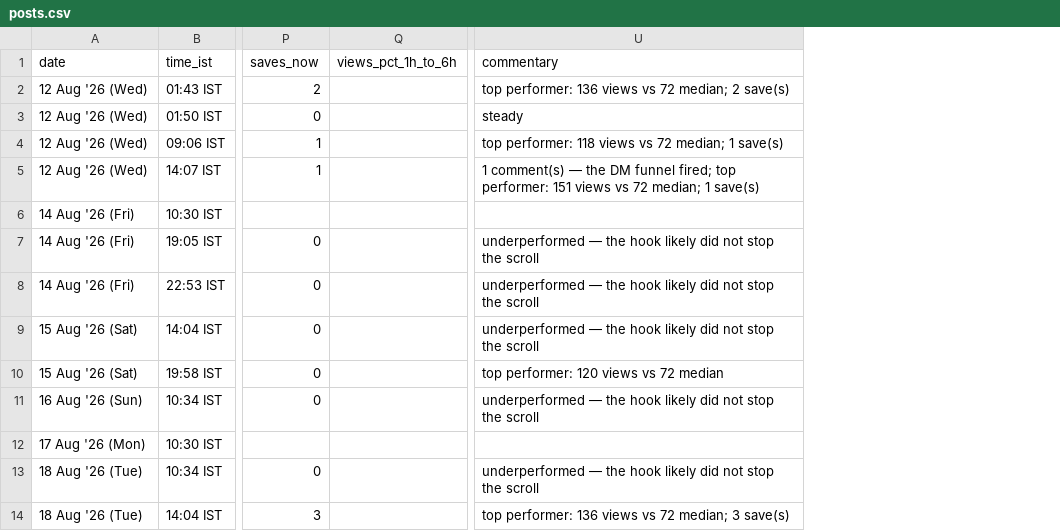
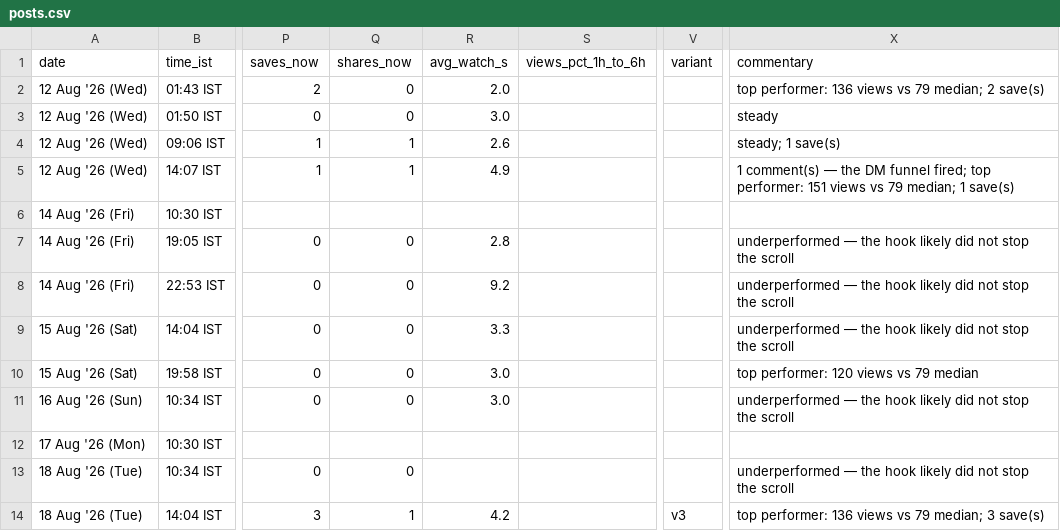
Before and after one commit to archit-akg13/architmittal.com, a CSV file: public/metrics/posts.csv, drawn as a sheet; only a part is shown, gaps mark what is left out; addresses are those after the commit; the diff covers the shown part only; the diff names each change by its address in the sheet, - before the commit and + after, or states it on an @@ line.

Commit message:
metrics: hourly snapshot [skip ci]

```diff
--- a/public/metrics/posts.csv
+++ b/public/metrics/posts.csv
+column Q (shares_now), rows 2-14: 0 | 0 | 1 | 1 |  | 0 | 0 | 0 | 0 | 0 |  | 0 | 1
+column R (avg_watch_s), rows 2-14: 2.0 | 3.0 | 2.6 | 4.9 |  | 2.8 | 9.2 | 3.3 | 3.0 | 3.0 |  |  | 4.2
+column V (variant), row 14: v3
-X2 (commentary): …views vs 72 median; 2…
+X2 (commentary): …views vs 79 median; 2…
-X4 (commentary): top performer: 118 views vs 72 median; 1 save(s)
+X4 (commentary): steady; 1 save(s)
-X5 (commentary): …views vs 72 median; 1…
+X5 (commentary): …views vs 79 median; 1…
-X10 (commentary): top performer: 120 views vs 72 median
+X10 (commentary): top performer: 120 views vs 79 median
-X14 (commentary): …views vs 72 median; 3…
+X14 (commentary): …views vs 79 median; 3…
```
Also changed, not shown: 14 edited cells elsewhere in this file, public/metrics/daily.csv, public/metrics/status.csv.
